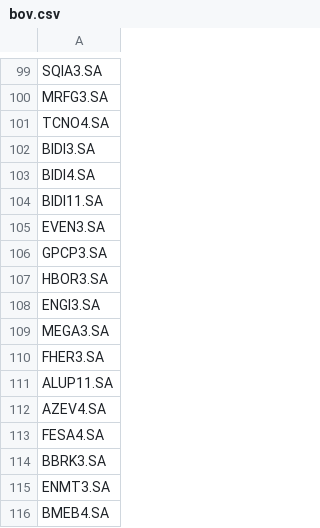
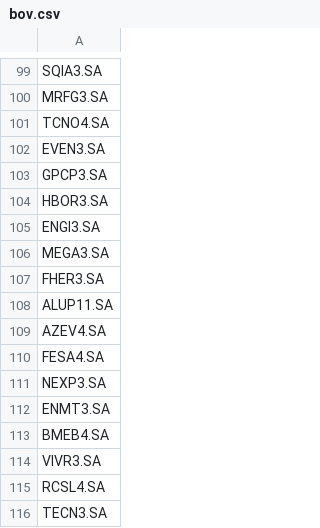
Before and after one commit to jplirani/investcop, a CSV file: symbols/bov.csv, drawn as a sheet; only a part is shown, gaps mark what is left out; the shorter side is filled out with more unchanged rows.

```diff
--- a/symbols/bov.csv
+++ b/symbols/bov.csv
@@ -101,5 +101,2 @@ MRFG3.SA
 TCNO4.SA
-BIDI3.SA
-BIDI4.SA
-BIDI11.SA
 EVEN3.SA
@@ -113,3 +110,3 @@ AZEV4.SA
 FESA4.SA
-BBRK3.SA
+NEXP3.SA
 ENMT3.SA
```
Also changed, not shown: symbols/bdr.csv.
